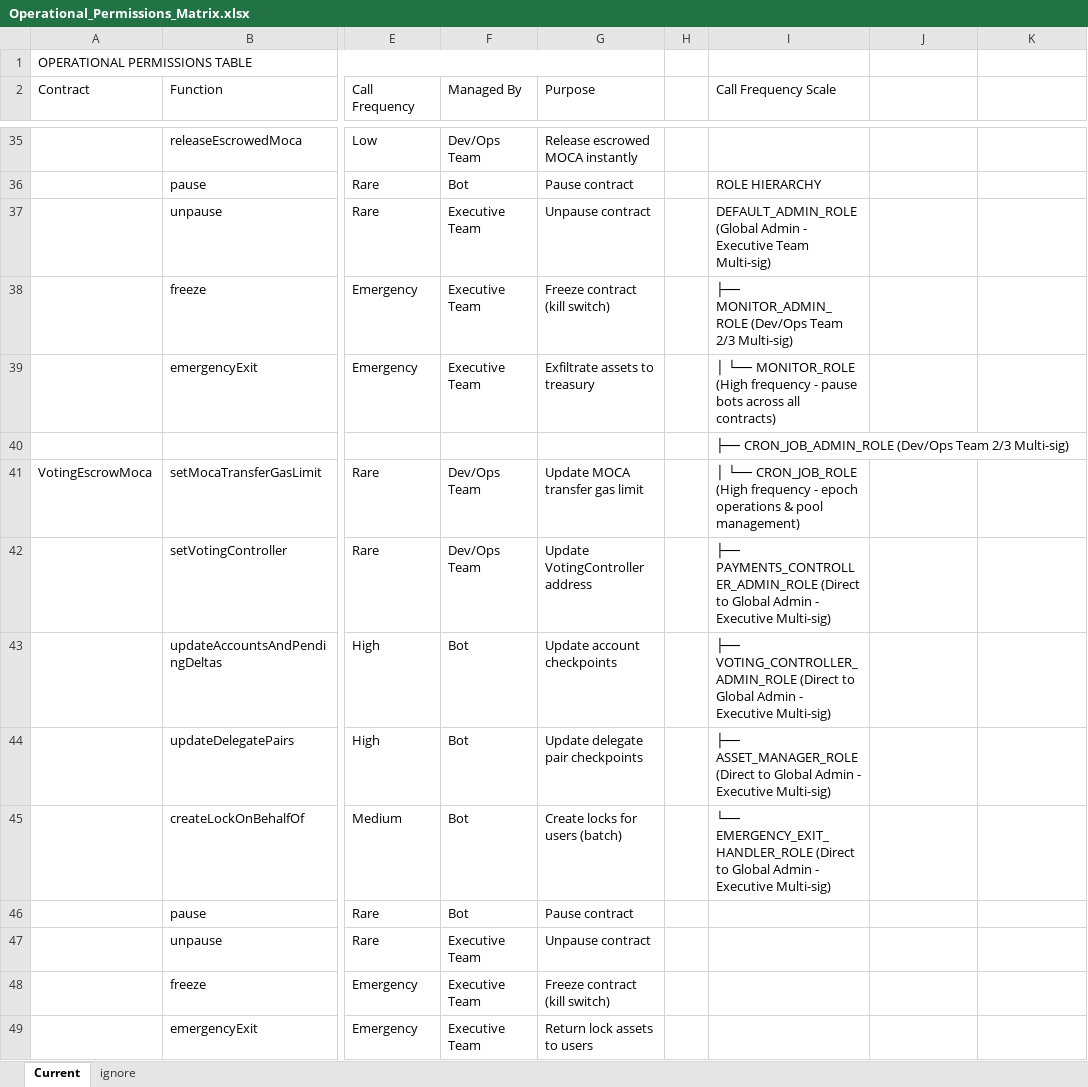
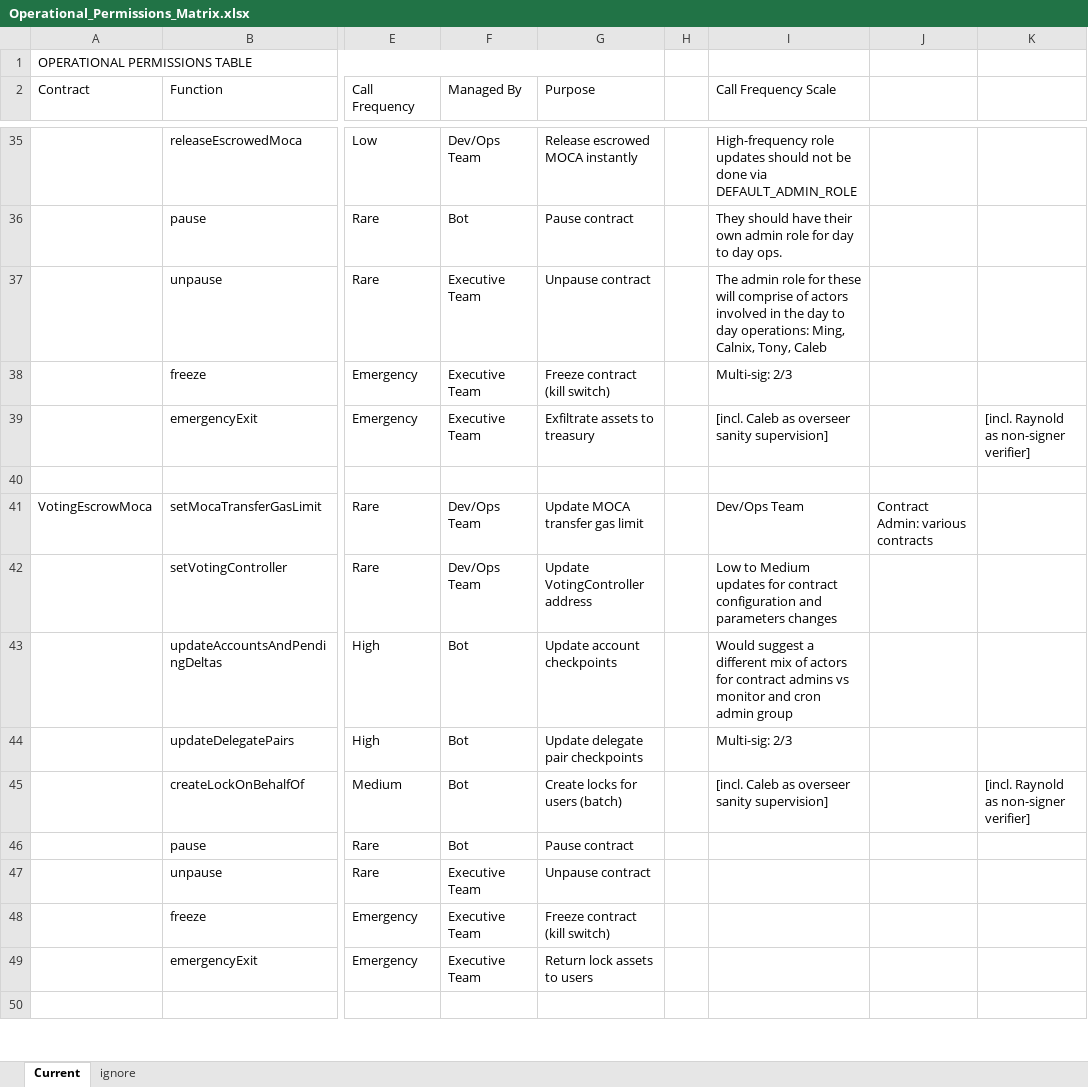
Before and after one commit to calnix/DualVeTokenSystem, an Excel workbook: documents/Contract Explanations/Operational_Permissions_Matrix.xlsx, sheet Current, drawn as a sheet; only a part is shown, gaps mark what is left out; the shorter side is filled out with more unchanged rows; values as stored, in another font and other column widths than the file's, no cell formats; conditional formats not drawn; the diff covers the shown part only; the diff names each change by its address in the sheet, - before the commit and + after, or states it on an @@ line.

```diff
--- a/documents/Contract Explanations/Operational_Permissions_Matrix.xlsx (sheet Current)
+++ b/documents/Contract Explanations/Operational_Permissions_Matrix.xlsx (sheet Current)
-I35 (Call Frequency Scale): (empty)
+I35 (Call Frequency Scale): High-frequency role updates should not be done via DEFAULT_ADMIN_ROLE
-I36 (Call Frequency Scale): ROLE HIERARCHY
+I36 (Call Frequency Scale): They should have their own admin role for day to day ops.
-I37 (Call Frequency Scale): DEFAULT_ADMIN_ROLE (Global Admin - Executive Team Multi-sig)
+I37 (Call Frequency Scale): The admin role for these will comprise of actors involved in the day to day operations: Ming, Calnix, Tony, Caleb
-I38 (Call Frequency Scale): ├── MONITOR_ADMIN_ROLE (Dev/Ops Team 2/3 Multi-sig)
+I38 (Call Frequency Scale): Multi-sig: 2/3
-I39 (Call Frequency Scale): │ └── MONITOR_ROLE (High frequency - pause bots across all contracts)
+I39 (Call Frequency Scale): [incl. Caleb as overseer sanity supervision]
-K39: (empty)
+K39: [incl. Raynold as non-signer verifier]
-I40 (Call Frequency Scale): ├── CRON_JOB_ADMIN_ROLE (Dev/Ops Team 2/3 Multi-sig)
+I40 (Call Frequency Scale): (empty)
-I41 (Call Frequency Scale): │ └── CRON_JOB_ROLE (High frequency - epoch operations & pool management)
+I41 (Call Frequency Scale): Dev/Ops Team
-J41: (empty)
+J41: Contract Admin: various contracts
-I42 (Call Frequency Scale): ├── PAYMENTS_CONTROLLER_ADMIN_ROLE (Direct to Global Admin - Executive Multi-sig)
+I42 (Call Frequency Scale): Low to Medium updates for contract configuration and parameters changes
-I43 (Call Frequency Scale): ├── VOTING_CONTROLLER_ADMIN_ROLE (Direct to Global Admin - Executive Multi-sig)
+I43 (Call Frequency Scale): Would suggest a different mix of actors for contract admins vs monitor and cron admin group
-I44 (Call Frequency Scale): ├── ASSET_MANAGER_ROLE (Direct to Global Admin - Executive Multi-sig)
+I44 (Call Frequency Scale): Multi-sig: 2/3
-I45 (Call Frequency Scale): └── EMERGENCY_EXIT_HANDLER_ROLE (Direct to Global Admin - Executive Multi-sig)
+I45 (Call Frequency Scale): [incl. Caleb as overseer sanity supervision]
-K45: (empty)
+K45: [incl. Raynold as non-signer verifier]
```
Also changed, not shown: 1 added row, 1 removed row and 31 edited cells elsewhere in this sheet, cell formats, 5 other files.
